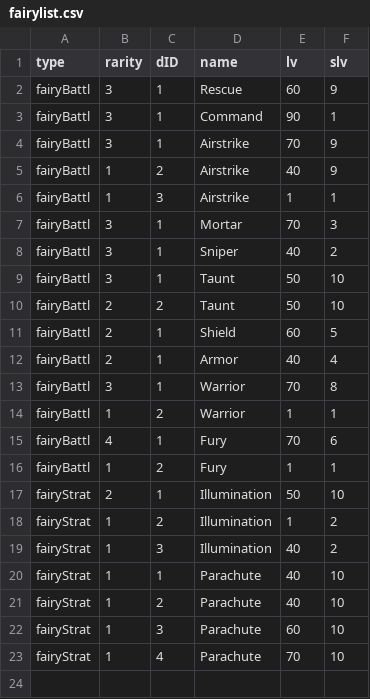
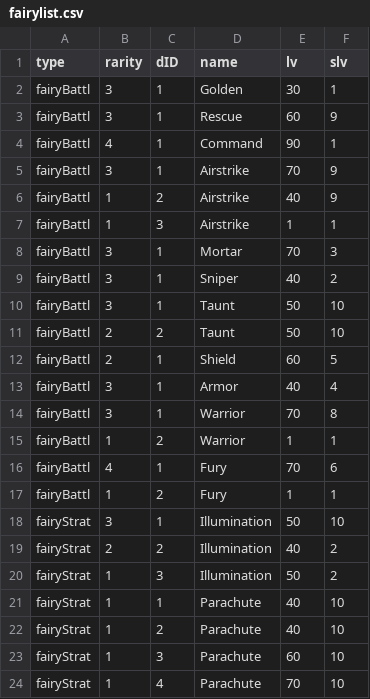
Before and after one commit to mnpqraven/gf, a CSV file: dbs/fairylist.csv, drawn as a sheet.

```diff
--- a/dbs/fairylist.csv
+++ b/dbs/fairylist.csv
@@ -1,4 +1,5 @@
 type,rarity,dID,name,lv,slv
+fairyBattl,3,1,Golden,30,1
 fairyBattl,3,1,Rescue,60,9
-fairyBattl,3,1,Command,90,1
+fairyBattl,4,1,Command,90,1
 fairyBattl,3,1,Airstrike,70,9
@@ -11,3 +12,3 @@ fairyBattl,2,2,Taunt,50,10
 fairyBattl,2,1,Shield,60,5
-fairyBattl,2,1,Armor,40,4
+fairyBattl,3,1,Armor,40,4
 fairyBattl,3,1,Warrior,70,8
@@ -16,5 +17,5 @@ fairyBattl,4,1,Fury,70,6
 fairyBattl,1,2,Fury,1,1
-fairyStrat,2,1,Illumination,50,10
-fairyStrat,1,2,Illumination,1,2
-fairyStrat,1,3,Illumination,40,2
+fairyStrat,3,1,Illumination,50,10
+fairyStrat,2,2,Illumination,40,2
+fairyStrat,1,3,Illumination,50,2
 fairyStrat,1,1,Parachute,40,10
```
Also changed, not shown: dbs/dolllist.csv, 1 other file.
